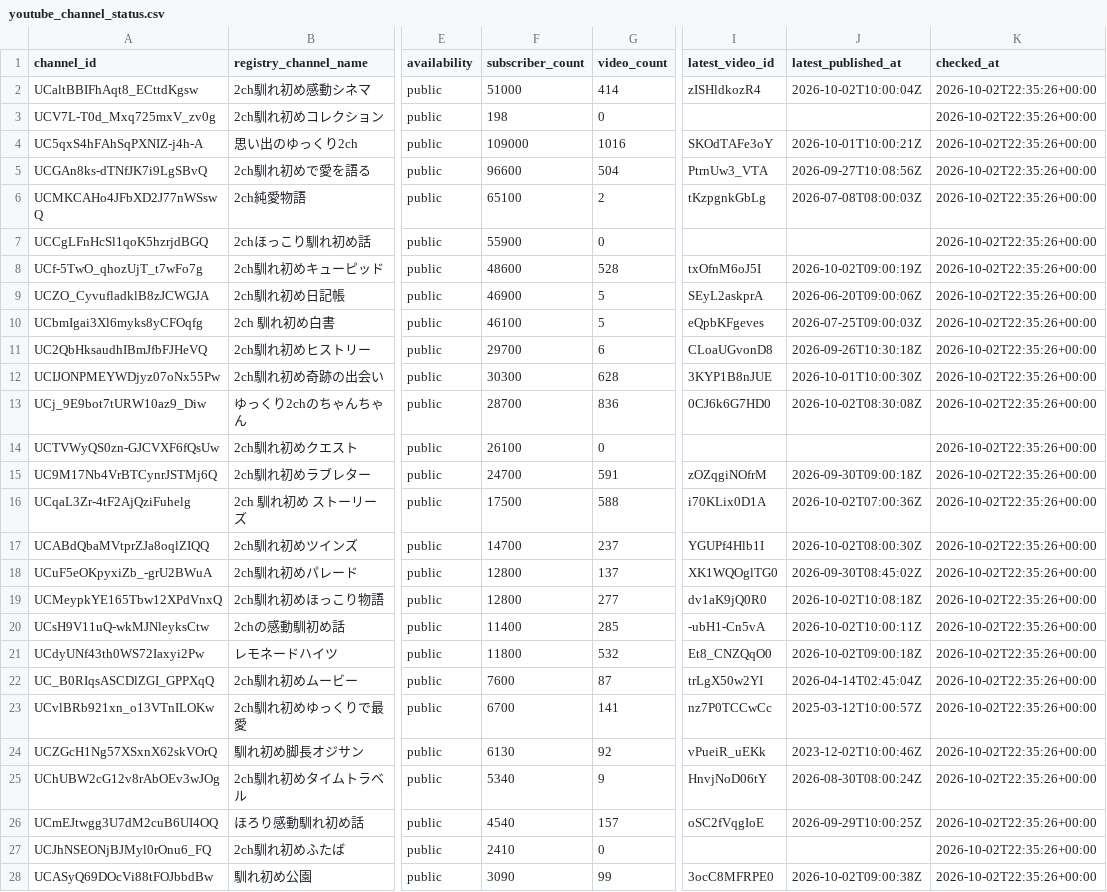
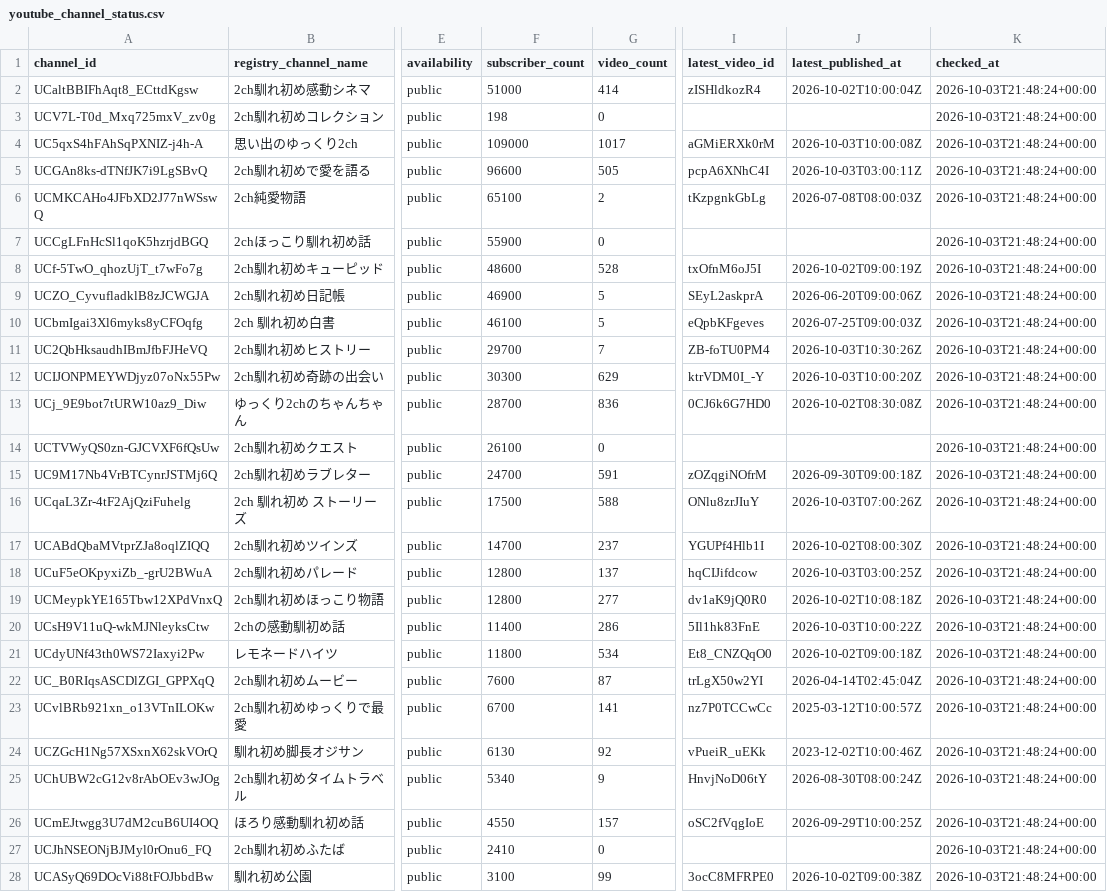
Before and after one commit to japonismy/naresome-kikaku-research, a CSV file: data_sources/youtube_channel_status.csv, drawn as a sheet; only a part is shown, gaps mark what is left out; the diff covers the shown part only; the diff names each change by its address in the sheet, - before the commit and + after, or states it on an @@ line.

```diff
--- a/data_sources/youtube_channel_status.csv
+++ b/data_sources/youtube_channel_status.csv
-K2:K28 (checked_at): 2026-10-02T22:35:26+00:00
+K2:K28 (checked_at): 2026-10-03T21:48:24+00:00
-G4 (video_count): 1016
+G4 (video_count): 1017
-I4 (latest_video_id): SKOdTAFe3oY
+I4 (latest_video_id): aGMiERXk0rM
-J4 (latest_published_at): 2026-10-01T10:00:21Z
+J4 (latest_published_at): 2026-10-03T10:00:08Z
-G5 (video_count): 504
+G5 (video_count): 505
-I5 (latest_video_id): PtrnUw3_VTA
+I5 (latest_video_id): pcpA6XNhC4I
-J5 (latest_published_at): 2026-09-27T10:08:56Z
+J5 (latest_published_at): 2026-10-03T03:00:11Z
-G11 (video_count): 6
+G11 (video_count): 7
-I11 (latest_video_id): CLoaUGvonD8
+I11 (latest_video_id): ZB-foTU0PM4
-J11 (latest_published_at): 2026-09-26T10:30:18Z
+J11 (latest_published_at): 2026-10-03T10:30:26Z
-G12 (video_count): 628
+G12 (video_count): 629
-I12 (latest_video_id): 3KYP1B8nJUE
+I12 (latest_video_id): ktrVDM0I_-Y
-J12 (latest_published_at): 2026-10-01T10:00:30Z
+J12 (latest_published_at): 2026-10-03T10:00:20Z
-I16 (latest_video_id): i70KLix0D1A
+I16 (latest_video_id): ONlu8zrJIuY
-J16 (latest_published_at): 2026-10-02T07:00:36Z
+J16 (latest_published_at): 2026-10-03T07:00:26Z
-I18 (latest_video_id): XK1WQOglTG0
+I18 (latest_video_id): hqCIJifdcow
-J18 (latest_published_at): 2026-09-30T08:45:02Z
+J18 (latest_published_at): 2026-10-03T03:00:25Z
-G20 (video_count): 285
+G20 (video_count): 286
-I20 (latest_video_id): -ubH1-Cn5vA
+I20 (latest_video_id): 5Il1hk83FnE
-J20 (latest_published_at): 2026-10-02T10:00:11Z
+J20 (latest_published_at): 2026-10-03T10:00:22Z
-G21 (video_count): 532
+G21 (video_count): 534
-F26 (subscriber_count): 4540
+F26 (subscriber_count): 4550
-F28 (subscriber_count): 3090
+F28 (subscriber_count): 3100
```
Also changed, not shown: 20 edited cells elsewhere in this file, data_sources/youtube_current_stats.csv, reports/channel_scope.csv, 8 other files.
